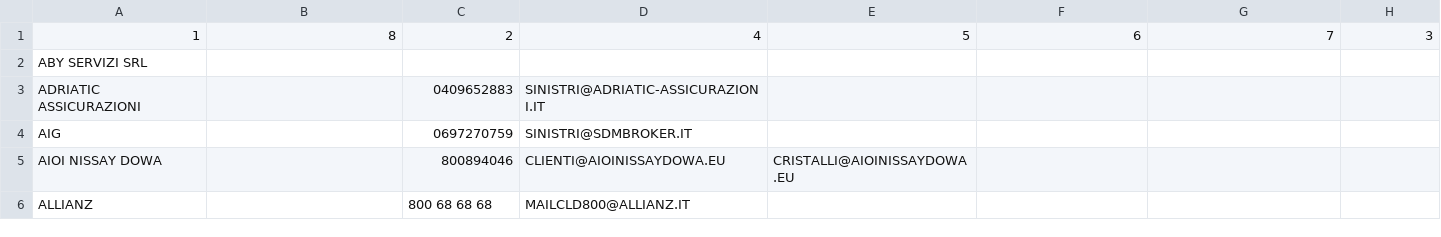
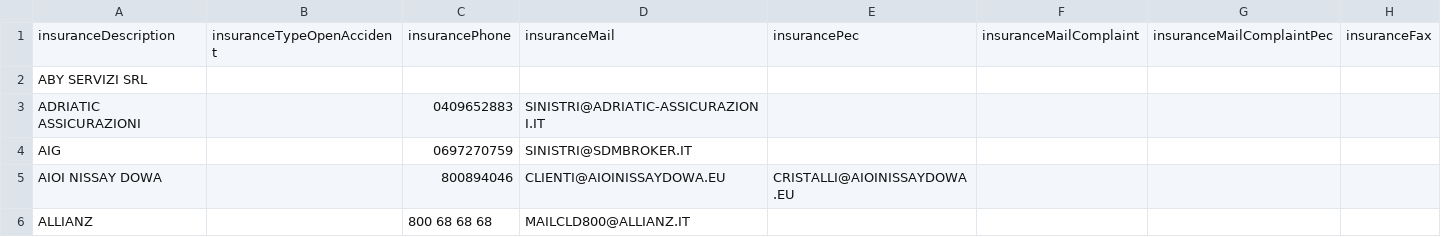
Before and after one commit to NewIdeaSrls/Cristallo-Project, a CSV file: src/app/pages/insurances/output.csv, drawn as a sheet; only a part is shown.

```diff
--- a/src/app/pages/insurances/output.csv
+++ b/src/app/pages/insurances/output.csv
@@ -1,2 +1,2 @@
-1,8,2,4,5,6,7,3
+insuranceDescription,insuranceTypeOpenAccident,insurancePhone,insuranceMail,insurancePec,insuranceMailComplaint,insuranceMailComplaintPec,insuranceFax
 "ABY SERVIZI SRL","","","","","","",""
```
Also changed, not shown: src/app/pages/fitters/output.csv, src/app/pages/points/output.csv, 41 other files.
